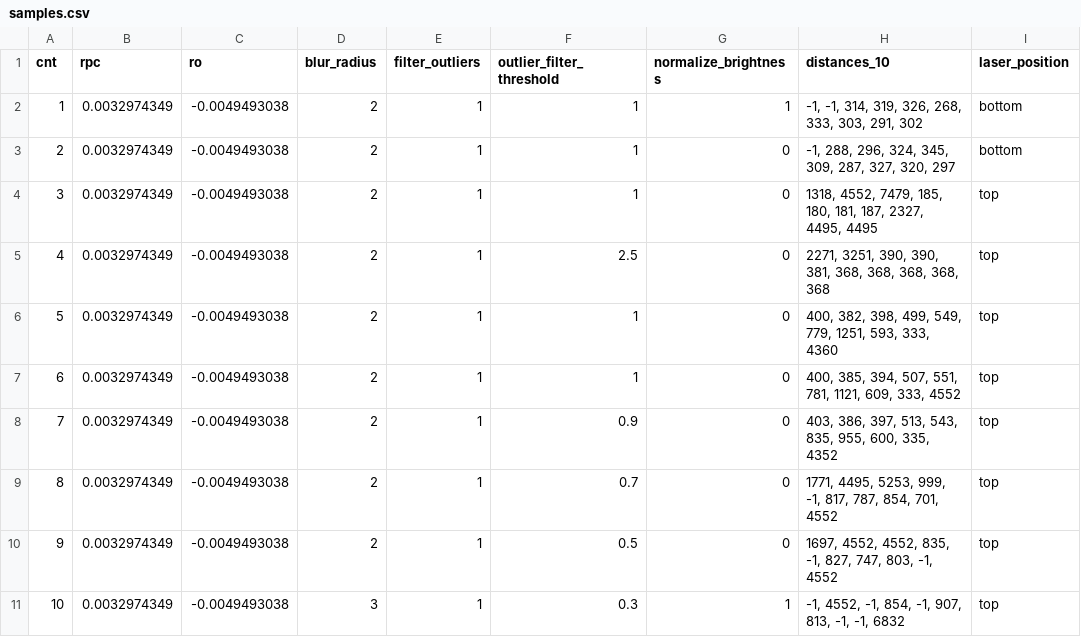
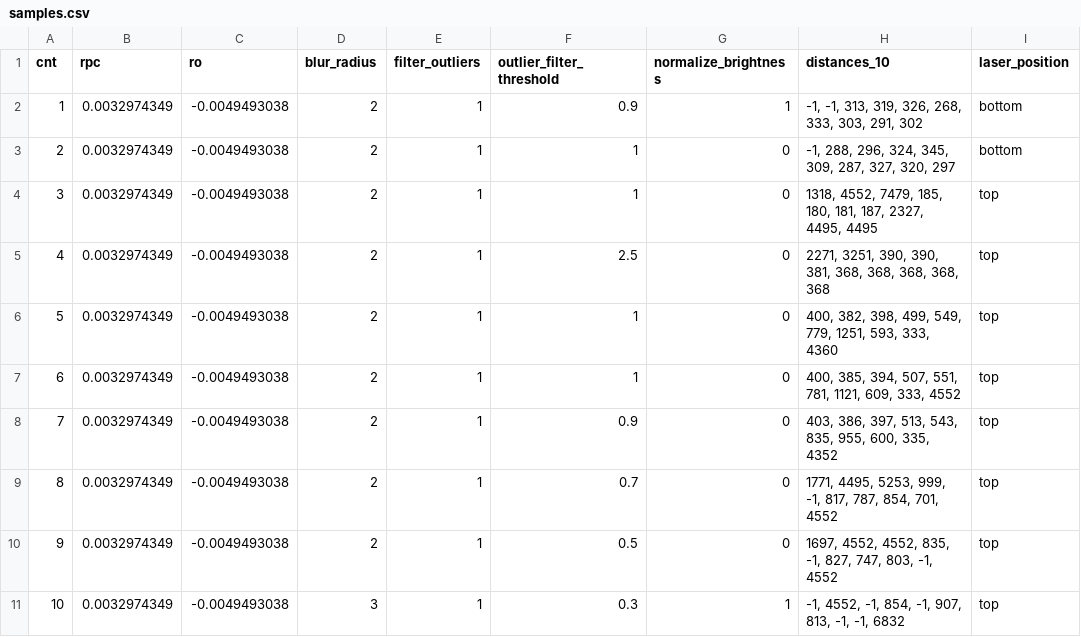
Before and after one commit to chrisspen/laser-range-finder, a CSV file: docs/data/samples.csv, drawn as a sheet.

```diff
--- a/docs/data/samples.csv
+++ b/docs/data/samples.csv
@@ -1,3 +1,3 @@
 "cnt","rpc","ro","blur_radius","filter_outliers","outlier_filter_threshold","normalize_brightness","distances_10","laser_position"
-1,0.0032974349,-0.0049493038,2,1,1,1,"-1, -1, 314, 319, 326, 268, 333, 303, 291, 302","bottom"
+1,0.0032974349,-0.0049493038,2,1,0.9,1,"-1, -1, 313, 319, 326, 268, 333, 303, 291, 302","bottom"
 2,0.0032974349,-0.0049493038,2,1,1,0,"-1, 288, 296, 324, 345, 309, 287, 327, 320, 297","bottom"
```
Also changed, not shown: 1 other file.
